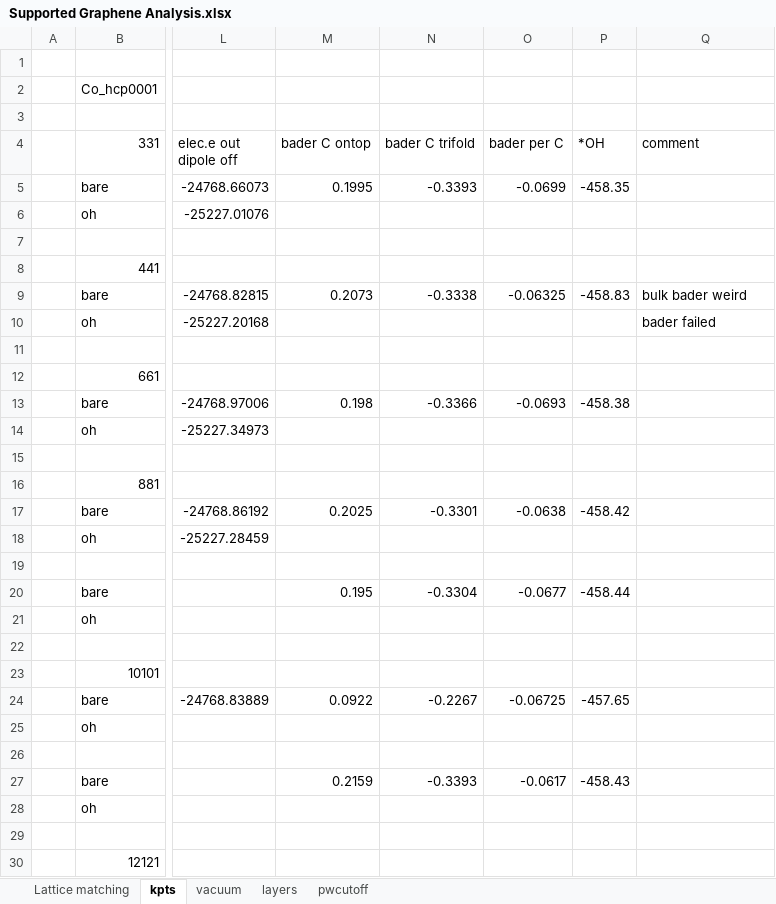
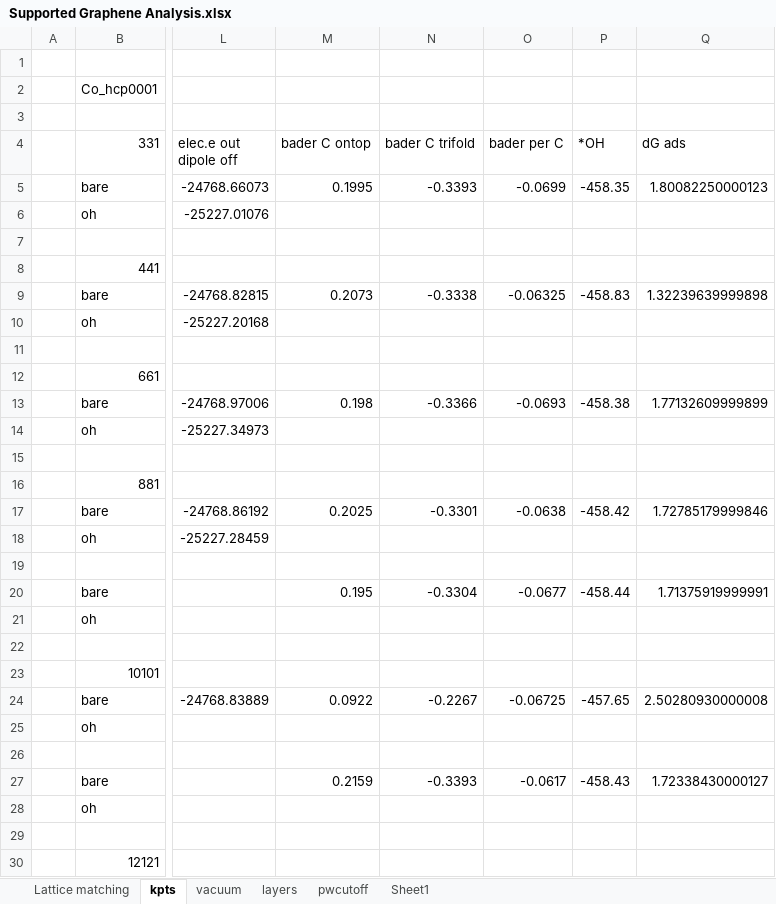
Before and after one commit to flash-jaehyun/Supported_Graphene_2018, an Excel workbook: data/Supported Graphene Analysis.xlsx, sheet kpts, drawn as a sheet; only a part is shown, gaps mark what is left out; values as stored, in another font and other column widths than the file's, no borders; the diff covers the shown part only; the diff names each change by its address in the sheet, - before the commit and + after, or states it on an @@ line.

```diff
--- a/data/Supported Graphene Analysis.xlsx (sheet kpts)
+++ b/data/Supported Graphene Analysis.xlsx (sheet kpts)
+sheet tab: Sheet1
-Q4: comment
+Q4: dG ads
-Q5 (dG ads): (empty)
+Q5 (dG ads): 1.80082250000123
-Q9 (dG ads): bulk bader weird
+Q9 (dG ads): 1.32239639999898
-Q10 (dG ads): bader failed
+Q10 (dG ads): (empty)
-Q13 (dG ads): (empty)
+Q13 (dG ads): 1.77132609999899
-Q17 (dG ads): (empty)
+Q17 (dG ads): 1.72785179999846
-Q20 (dG ads): (empty)
+Q20 (dG ads): 1.71375919999991
-Q24 (dG ads): (empty)
+Q24 (dG ads): 2.50280930000008
-Q27 (dG ads): (empty)
+Q27 (dG ads): 1.72338430000127
```
Also changed, not shown: 3 edited cells elsewhere in this sheet, sheet pwcutoff.
